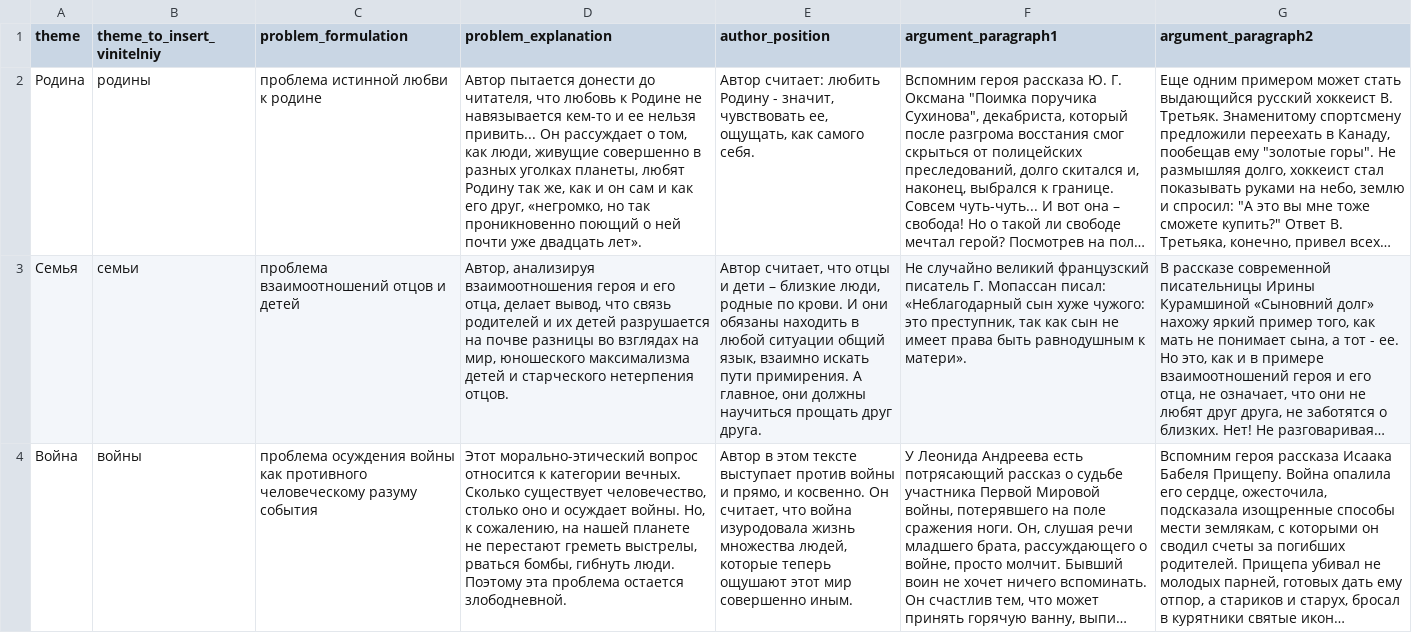
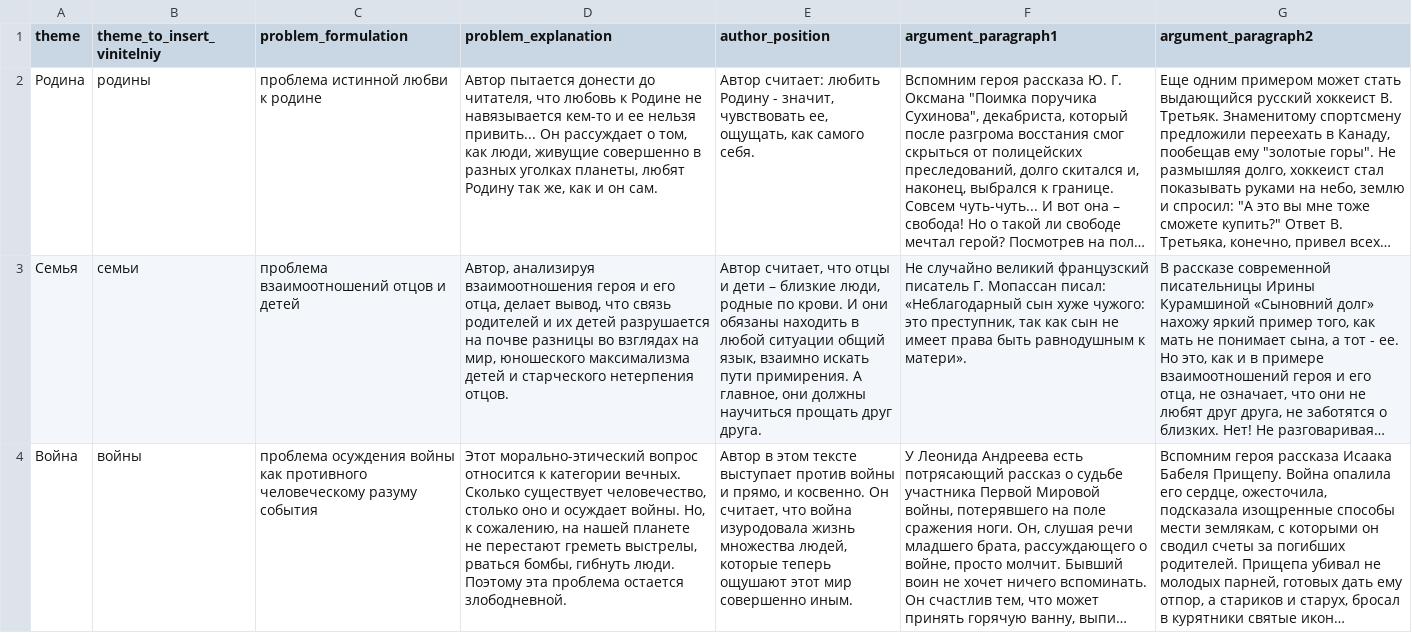
Before and after one commit to elejke/ai-journey-2019, a CSV file: models/task_27/topics_with_problems.csv, drawn as a sheet; only a part is shown; long unchanged cells end in …; the diff names each change by its address in the sheet, - before the commit and + after, or states it on an @@ line.

Commit message:
fix rodina problem_explanation

```diff
--- a/models/task_27/topics_with_problems.csv
+++ b/models/task_27/topics_with_problems.csv
-D2 (problem_explanation): …и он сам и как его друг, «негромко, но так проникновенно поющий о ней почти уже двадцать лет».
+D2 (problem_explanation): …и он сам.
```
